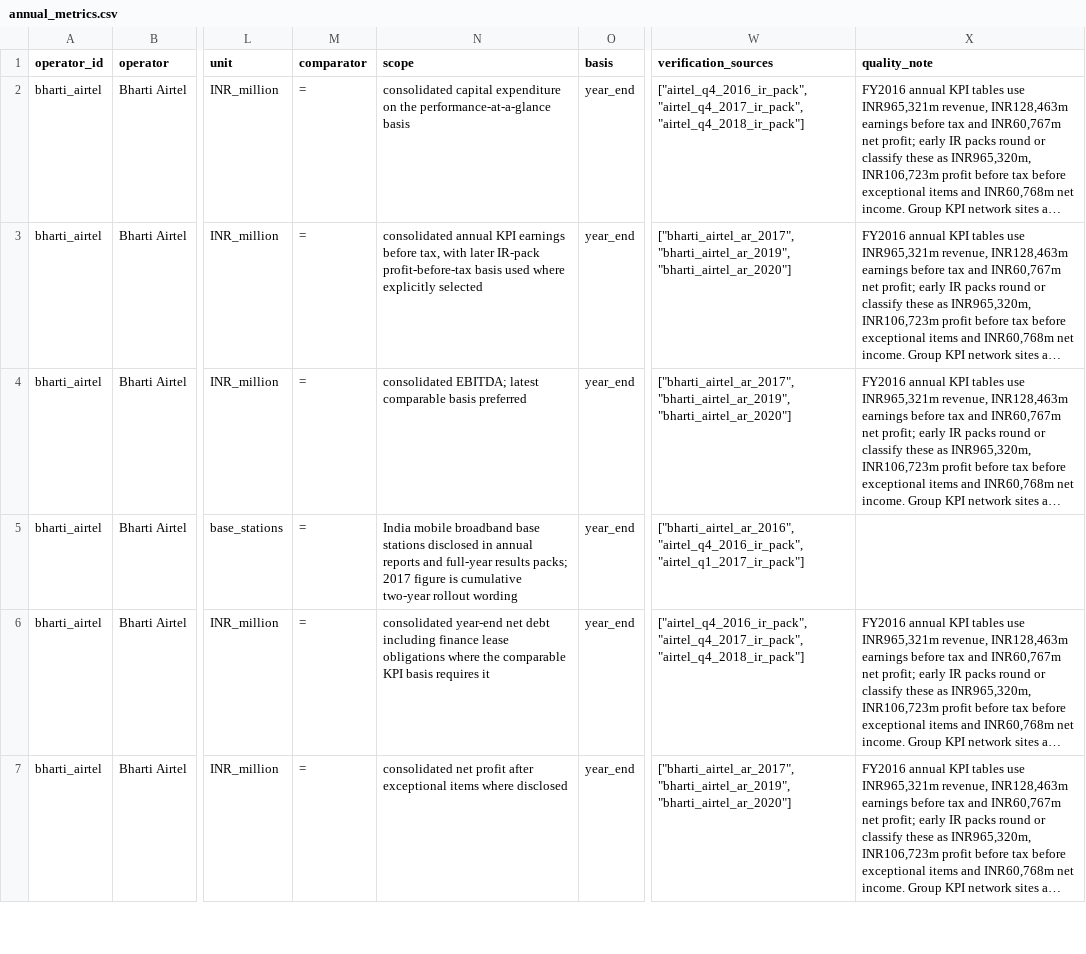
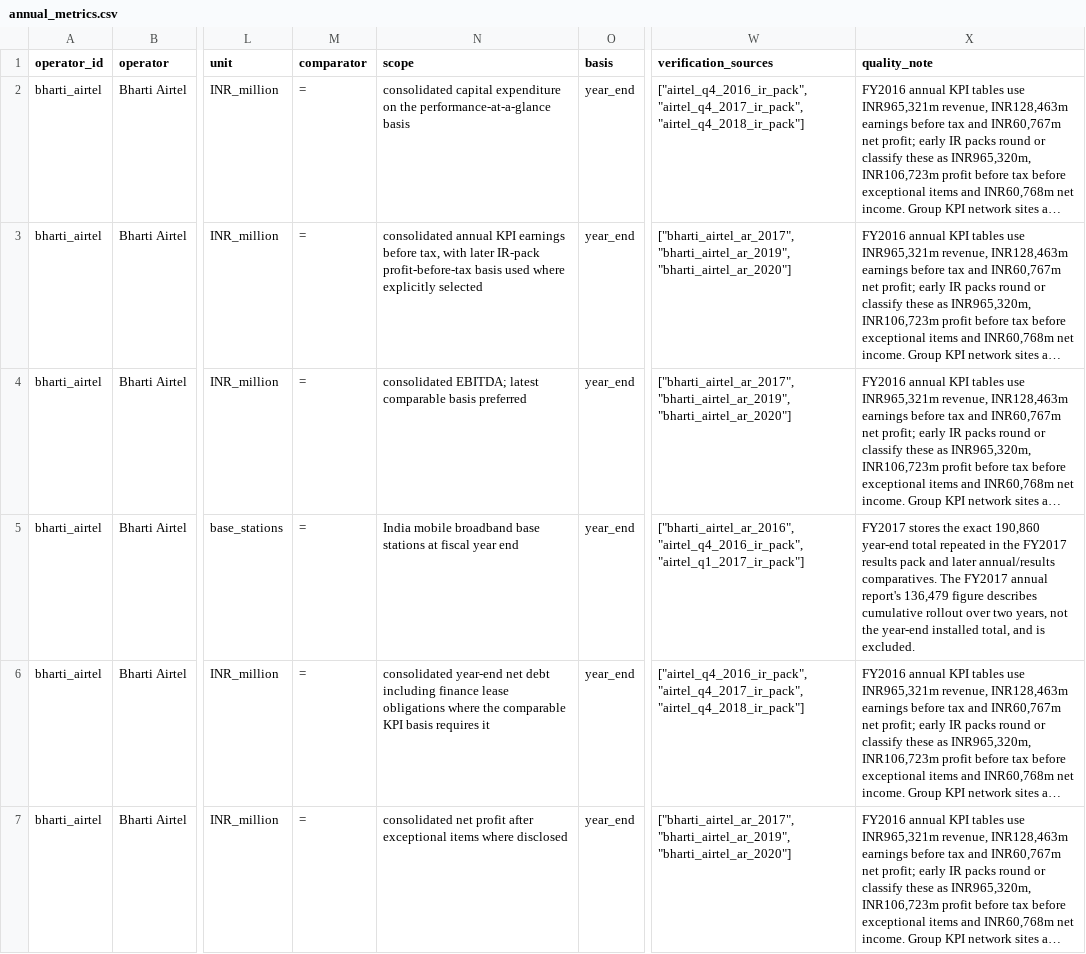
Before and after one commit to AlexLIAOPOLY/cmhk-competitive-intelligence, a CSV file: agent_knowledge/global_top5_operators_2016_2025/annual_metrics.csv, drawn as a sheet; only a part is shown, gaps mark what is left out; long unchanged cells end in …; the diff covers the shown part only; the diff names each change by its address in the sheet, - before the commit and + after, or states it on an @@ line.

Commit message:
Correct Airtel FY2017 broadband base stations

```diff
--- a/agent_knowledge/global_top5_operators_2016_2025/annual_metrics.csv
+++ b/agent_knowledge/global_top5_operators_2016_2025/annual_metrics.csv
-N5 (scope): …base stations disclosed in annual reports and full-year results packs; 2017 figure is cumulative two-year rollout wording
+N5 (scope): …base stations at fiscal year end
-X5 (quality_note): (empty)
+X5 (quality_note): FY2017 stores the exact 190,860 year-end total repeated in the FY2017 results pack and later annual/results comparatives. The FY2017 annual report's 136,479 figure describes cumulative rollout over two years, not the year-end installed total, and is excluded.
```
Also changed, not shown: 18 edited cells elsewhere in this file, agent_knowledge/knowledge_integrity_audits/cross_database_common_disclosure_audit_2026-08-18.csv, 11 other files.
